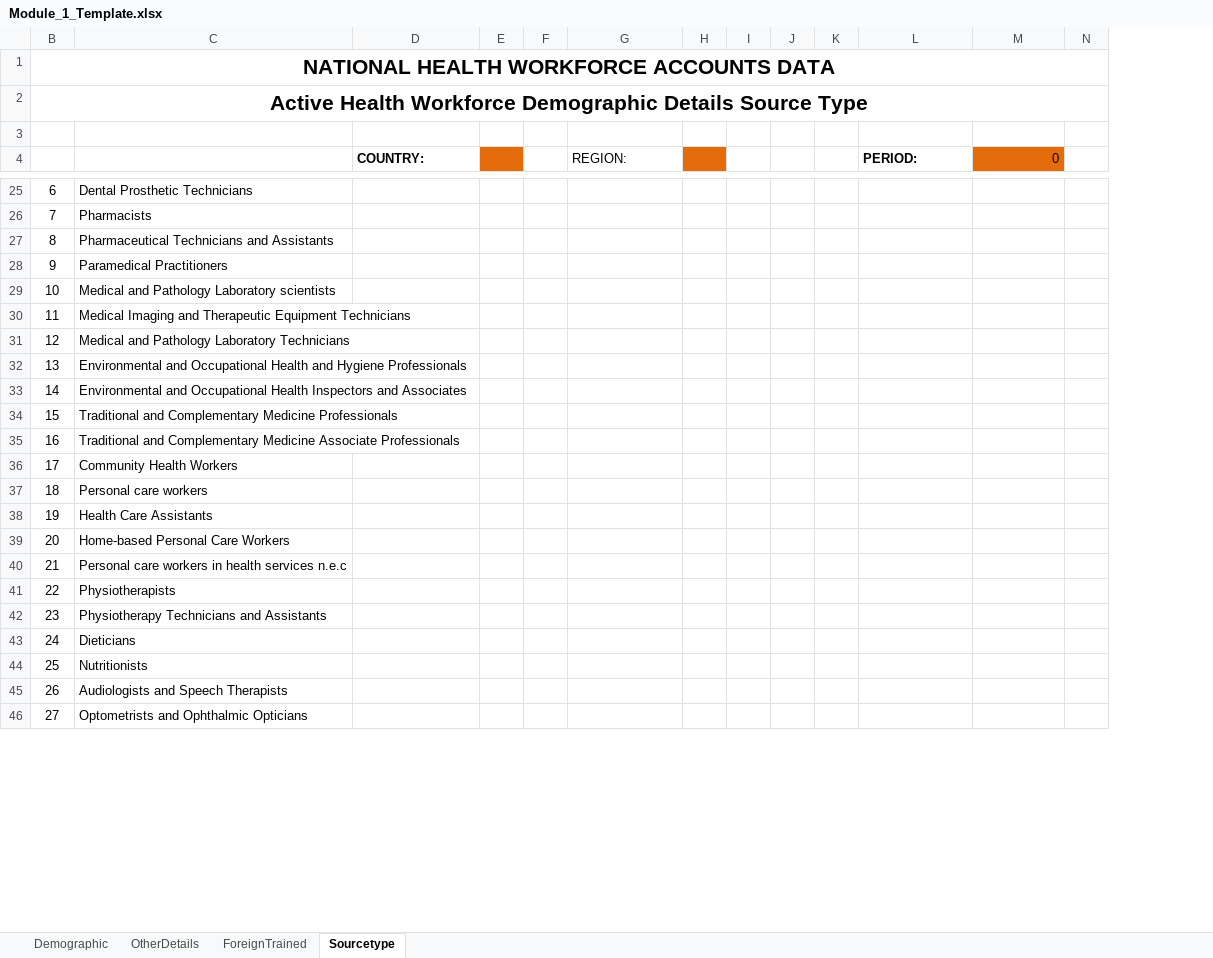
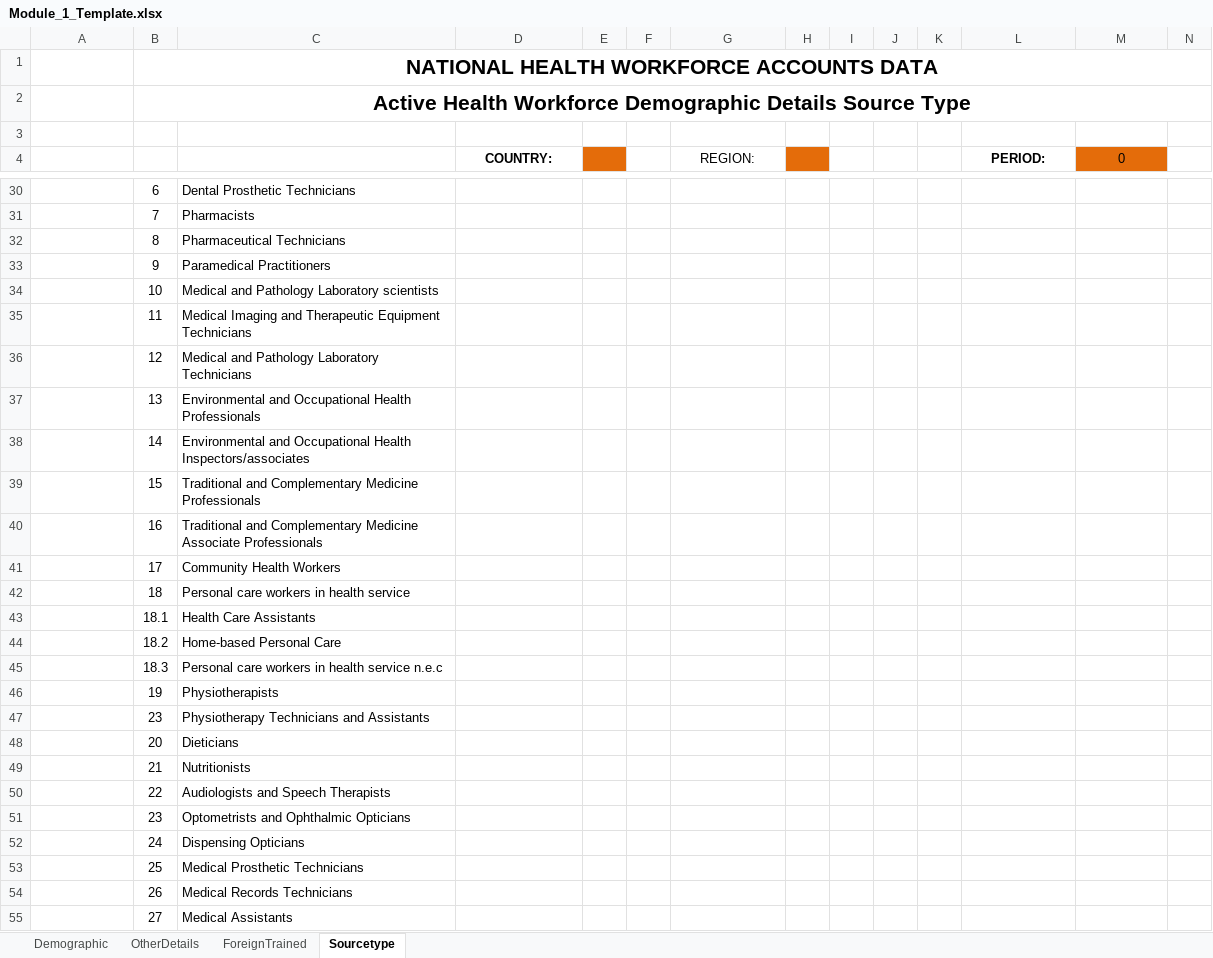
Before and after one commit to WISCENTD-UPC/Excel_Data_Importer, an Excel workbook: templates/Module_1_Template.xlsx, sheet Sourcetype, drawn as a sheet; only a part is shown, gaps mark what is left out; values as stored, in another font and other column widths than the file's, no borders; charts and pictures not drawn; removed rows and columns are numbered as before the commit, all else as after; rows hold the shown columns only; the diff covers the shown part only; the diff names each change by its address in the sheet, - before the commit and + after, or states it on an @@ line.

```diff
--- a/templates/Module_1_Template.xlsx (sheet Sourcetype)
+++ b/templates/Module_1_Template.xlsx (sheet Sourcetype)
@@ column A unhidden, rows 30-42: HmC6k52OuR4 | eP4EDcfclsH | cnxVb8H17tm | mnfnutsHsxh | hiSNbC7WWAb | PXZbVlkKwcw | TcSxFdjVWEh | ZtjIuqdv5S7 | BgJoMJEnaO1 | LO5oNfvohPx | uQe1J0rpnwS | XIHIwocWj9J | RK9mngtJtTL; rows 46-47: rsmgY2HkHEf | A8qvwcGQ7oR; rows 52-54: cxmJyqa1T5C | eA4qiSbPKdb | Ngzlv0PnZHM @@
-D4 alignment: left
+D4 alignment: center
-G4 alignment: left
+G4 alignment: center
-L4 alignment: left
+L4 alignment: center
-M4 alignment: right
+M4 alignment: center
-C32: Pharmaceutical Technicians and Assistants
+C32: Pharmaceutical Technicians
-C37: …Occupational Health and Hygiene Professionals
+C37: …Occupational Health Professionals
-C38: …Occupational Health Inspectors and Associates
+C38: …Occupational Health Inspectors/associates
-C42: Personal care workers
+C42: Personal care workers in health service
+row 43: D2MFGJKtc1Y | 18.1 | Health Care Assistants
+row 44: m4eOcU1zHtL | 18.2 | Home-based Personal Care
+row 45: VZnZ8xJoaIW | 18.3 | Personal care workers in health service n.e.c
-C46: Health Care Assistants
+C46: Physiotherapists
-row 39: 20 | Home-based Personal Care Workers
-row 40: 21 | Personal care workers in health services n.e.c
-row 41: 22 | Physiotherapists
+row 48: HLgQXol1EPh | 20 | Dieticians
+row 49: tWmFeJagj87 | 21 | Nutritionists
+row 50: EojH3xtSttx | 22 | Audiologists and Speech Therapists
+row 51: HeI3osYsbQa | 23 | Optometrists and Ophthalmic Opticians
-C52: Dieticians
+C52: Dispensing Opticians
-C53: Nutritionists
+C53: Medical Prosthetic Technicians
-C54: Audiologists and Speech Therapists
+C54: Medical Records Technicians
-C55: Optometrists and Ophthalmic Opticians
+C55: Medical Assistants
```
Also changed, not shown: 5 added rows, 4 removed rows and 14 edited cells elsewhere in this sheet, sheet Demographic, sheet OtherDetails, formulas that keep their value, hidden cells, charts or pictures, 3 other files.
